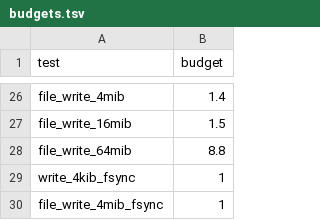
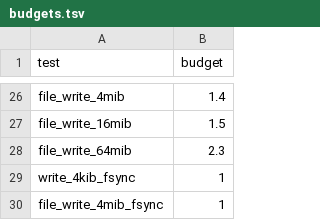
Before and after one commit to Flei-123/Osum, a TSV file: tools/speedcmp/budgets.tsv, drawn as a sheet; only a part is shown, gaps mark what is left out.

Commit message:
speedcmp: ratchet file_write_64mib budget to 2.3

```diff
--- a/tools/speedcmp/budgets.tsv
+++ b/tools/speedcmp/budgets.tsv
@@ -27,3 +27,3 @@ file_write_4mib	1.4
 file_write_16mib	1.5
-file_write_64mib	8.8
+file_write_64mib	2.3
 write_4kib_fsync	1
```
Also changed, not shown: 8 other files.
